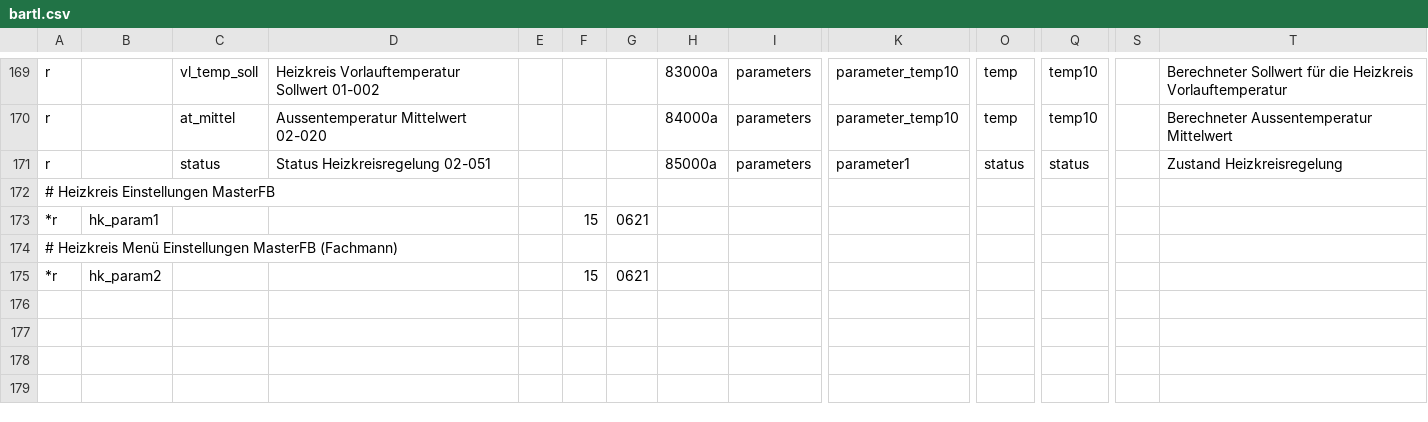
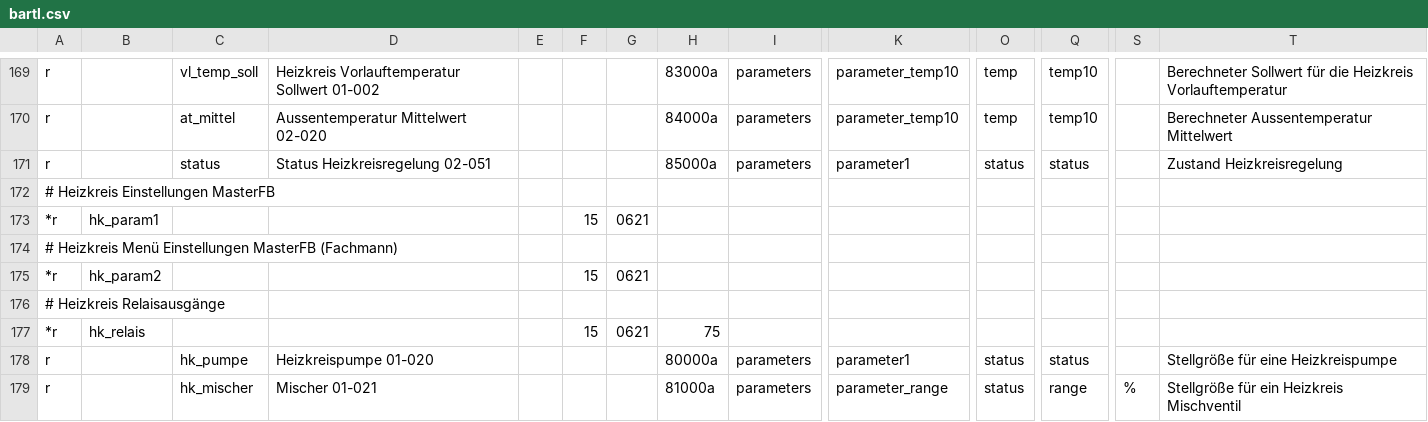
Before and after one commit to kaschmo/ebusd-configuration, a CSV file: ebusd-2.1.x/de/bartl_tem/bartl.csv, drawn as a sheet; only a part is shown, gaps mark what is left out; rows hold the shown columns only; the diff names each change by its address in the sheet, - before the commit and + after, or states it on an @@ line.

Commit message:
Add Heizkreis Relais

```diff
--- a/ebusd-2.1.x/de/bartl_tem/bartl.csv
+++ b/ebusd-2.1.x/de/bartl_tem/bartl.csv
+row 176: # Heizkreis Relaisausgänge
+row 177: *r | hk_relais |  |  |  | 15 | 0621 | 75
+row 178: r |  | hk_pumpe | Heizkreispumpe 01-020 |  |  |  | 80000a | parameters | parameter1 | status | status |  | Stellgröße für eine Heizkreispumpe
+row 179: r |  | hk_mischer | Mischer 01-021 |  |  |  | 81000a | parameters | parameter_range | status | range | % | Stellgröße für ein Heizkreis Mischventil
```
Also changed, not shown: ebusd-2.1.x/de/bartl_tem/_templates.csv.
